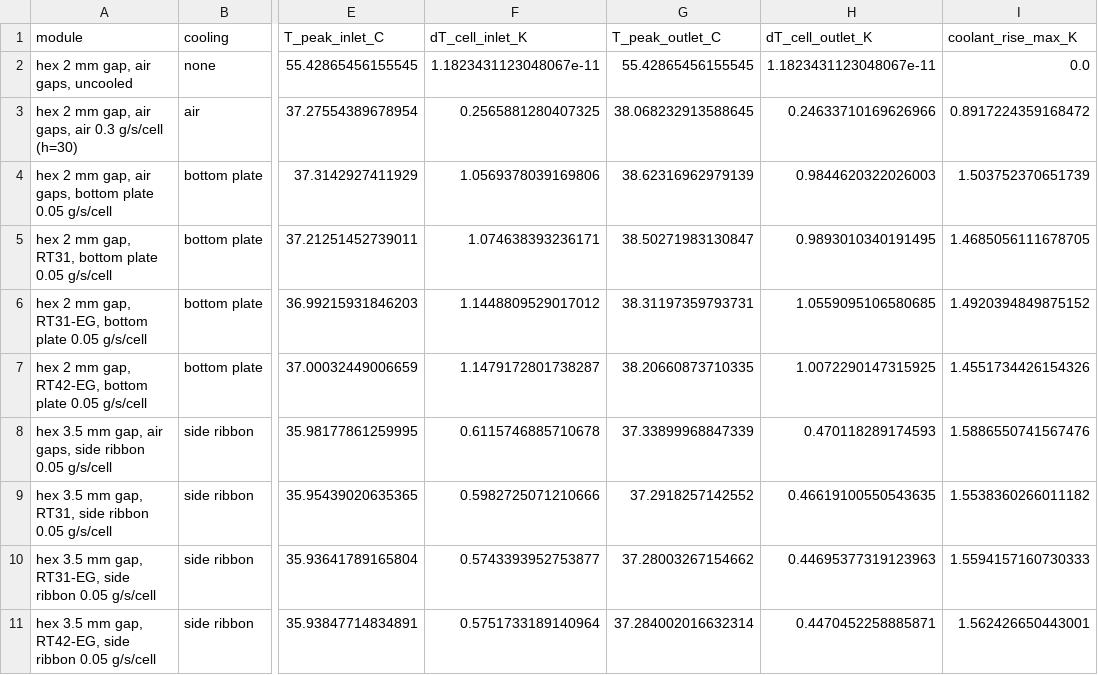
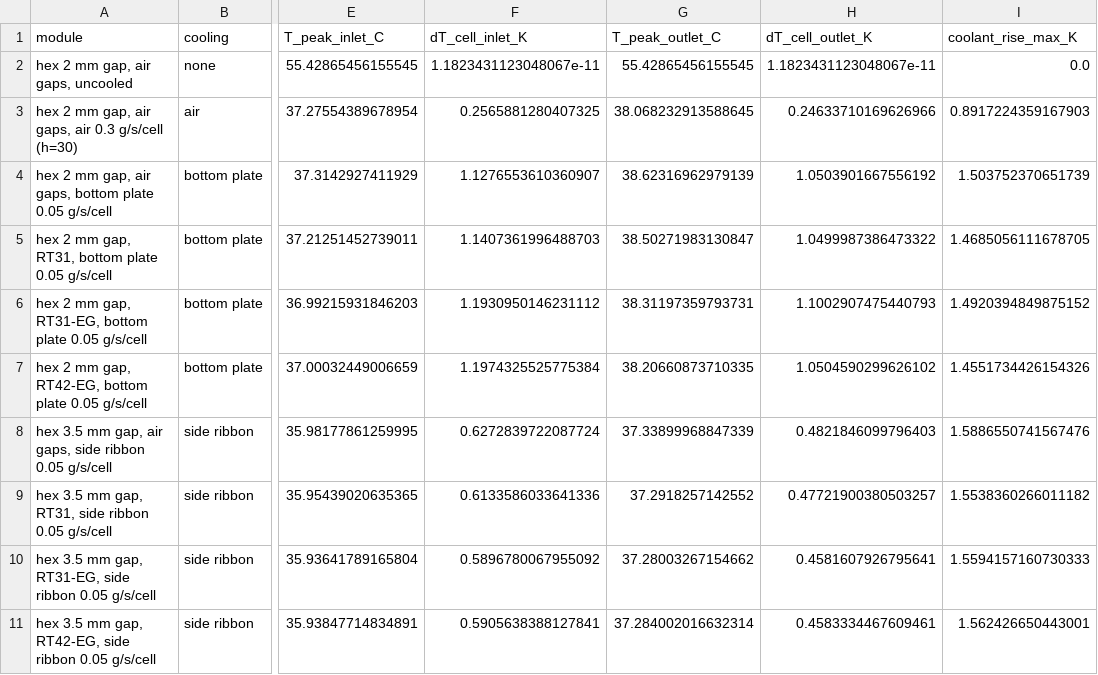
Before and after one commit to omlettehead22/EV_BTMS, a CSV file: docs/examples/m50_module_roadtrip_35c.csv, drawn as a sheet; only a part is shown, gaps mark what is left out; the diff names each change by its address in the sheet, - before the commit and + after, or states it on an @@ line.

```diff
--- a/docs/examples/m50_module_roadtrip_35c.csv
+++ b/docs/examples/m50_module_roadtrip_35c.csv
-I3 (coolant_rise_max_K): 0.8917224359168472
+I3 (coolant_rise_max_K): 0.8917224359167903
-F4 (dT_cell_inlet_K): 1.0569378039169806
+F4 (dT_cell_inlet_K): 1.1276553610360907
-H4 (dT_cell_outlet_K): 0.9844620322026003
+H4 (dT_cell_outlet_K): 1.0503901667556192
-F5 (dT_cell_inlet_K): 1.074638393236171
+F5 (dT_cell_inlet_K): 1.1407361996488703
-H5 (dT_cell_outlet_K): 0.9893010340191495
+H5 (dT_cell_outlet_K): 1.0499987386473322
-F6 (dT_cell_inlet_K): 1.1448809529017012
+F6 (dT_cell_inlet_K): 1.1930950146231112
-H6 (dT_cell_outlet_K): 1.0559095106580685
+H6 (dT_cell_outlet_K): 1.1002907475440793
-F7 (dT_cell_inlet_K): 1.1479172801738287
+F7 (dT_cell_inlet_K): 1.1974325525775384
-H7 (dT_cell_outlet_K): 1.0072290147315925
+H7 (dT_cell_outlet_K): 1.0504590299626102
-F8 (dT_cell_inlet_K): 0.6115746885710678
+F8 (dT_cell_inlet_K): 0.6272839722087724
-H8 (dT_cell_outlet_K): 0.470118289174593
+H8 (dT_cell_outlet_K): 0.4821846099796403
-F9 (dT_cell_inlet_K): 0.5982725071210666
+F9 (dT_cell_inlet_K): 0.6133586033641336
-H9 (dT_cell_outlet_K): 0.46619100550543635
+H9 (dT_cell_outlet_K): 0.47721900380503257
-F10 (dT_cell_inlet_K): 0.5743393952753877
+F10 (dT_cell_inlet_K): 0.5896780067955092
-H10 (dT_cell_outlet_K): 0.44695377319123963
+H10 (dT_cell_outlet_K): 0.4581607926795641
-F11 (dT_cell_inlet_K): 0.5751733189140964
+F11 (dT_cell_inlet_K): 0.5905638388127841
-H11 (dT_cell_outlet_K): 0.4470452258885871
+H11 (dT_cell_outlet_K): 0.4583334467609461
```
Also changed, not shown: docs/examples/m50_module_1.5c_25c.csv, docs/examples/module_m50_discharge_1.5c_25c_designs.csv, 24 other files.
